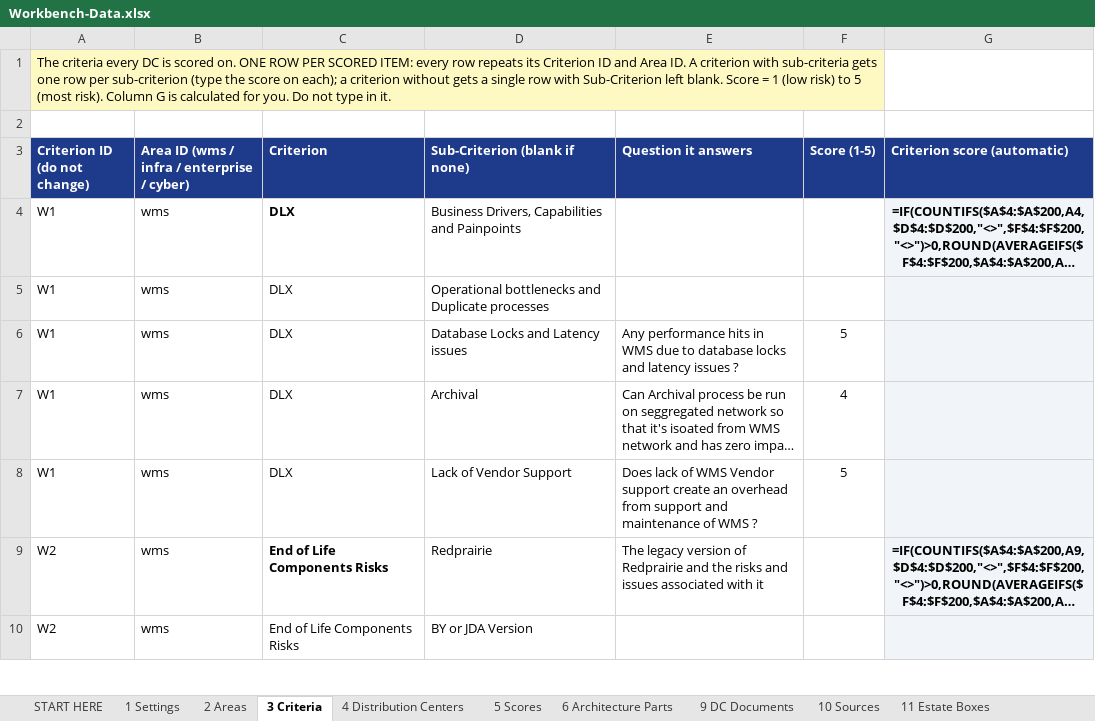
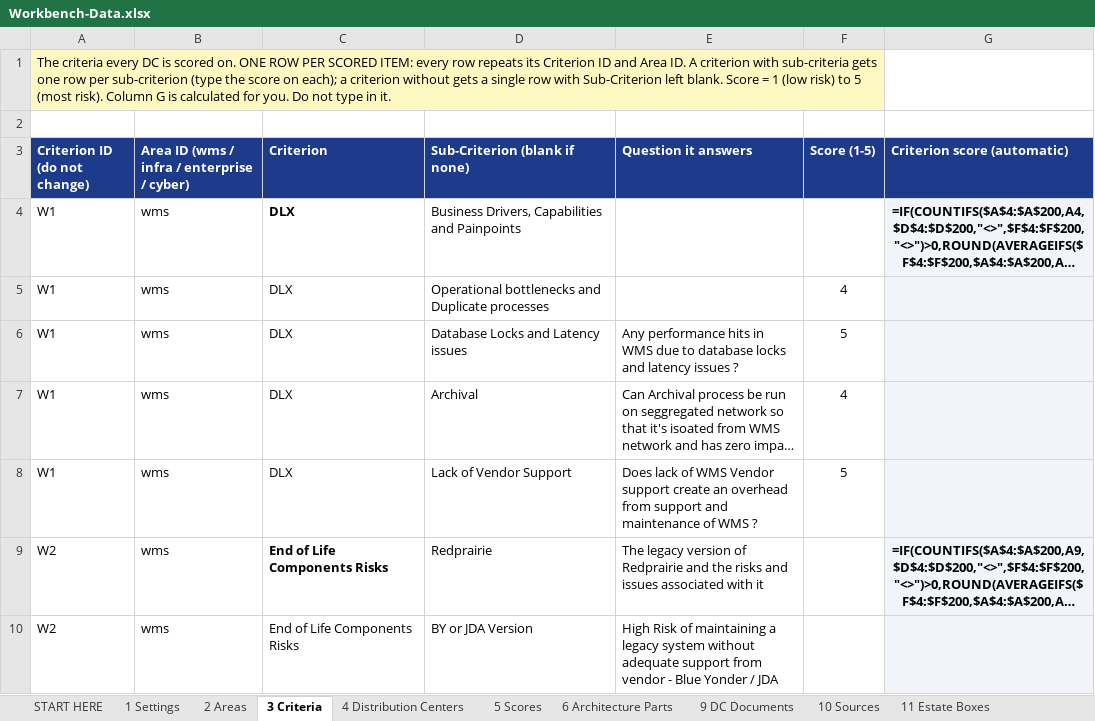
Before and after one commit to Antar-ear/Workbench, an Excel workbook: data/Workbench-Data.xlsx, sheet 3 Criteria, drawn as a sheet; only a part is shown; long unchanged cells end in …; values as stored, in another font and other column widths than the file's, no borders; formulas without a stored value are shown as written; the diff covers the shown part only; the diff names each change by its address in the sheet, - before the commit and + after, or states it on an @@ line.

```diff
--- a/data/Workbench-Data.xlsx (sheet 3 Criteria)
+++ b/data/Workbench-Data.xlsx (sheet 3 Criteria)
-F5 (Score (1-5)): (empty)
+F5 (Score (1-5)): 4
-E10 (Question it answers): (empty)
+E10 (Question it answers): High Risk of maintaining a legacy system without adequate support from vendor - Blue Yonder / JDA
```
Also changed, not shown: 5 added rows, 44 edited cells and cell formats elsewhere in this sheet, 5 other files.
